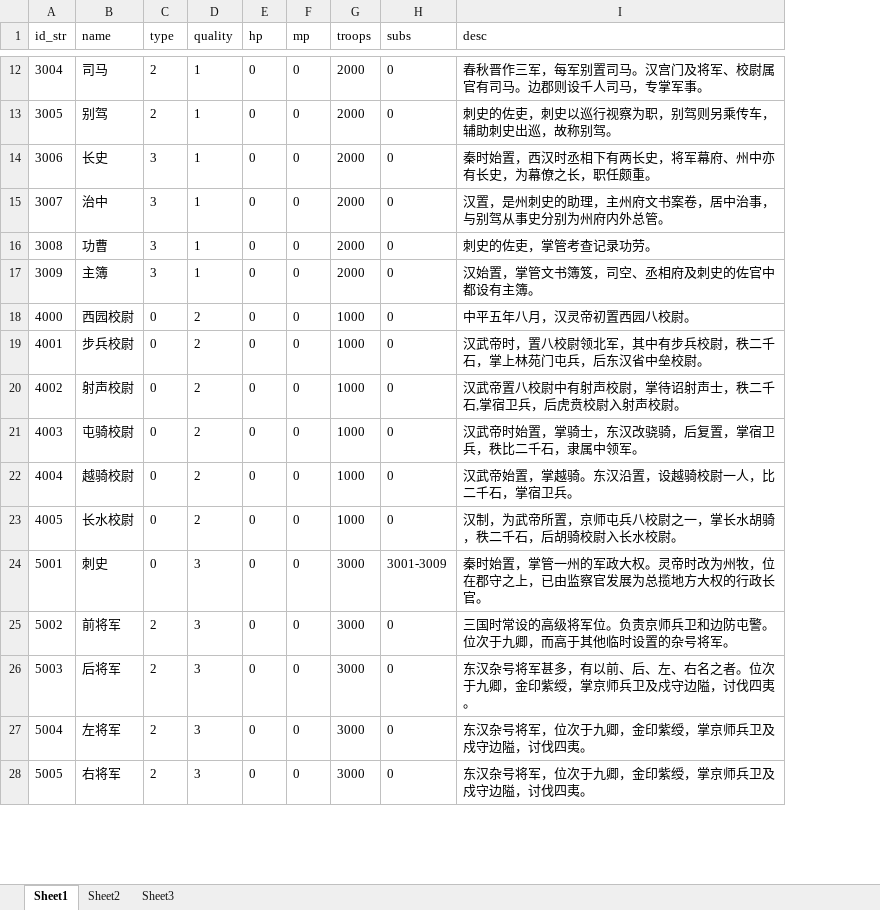
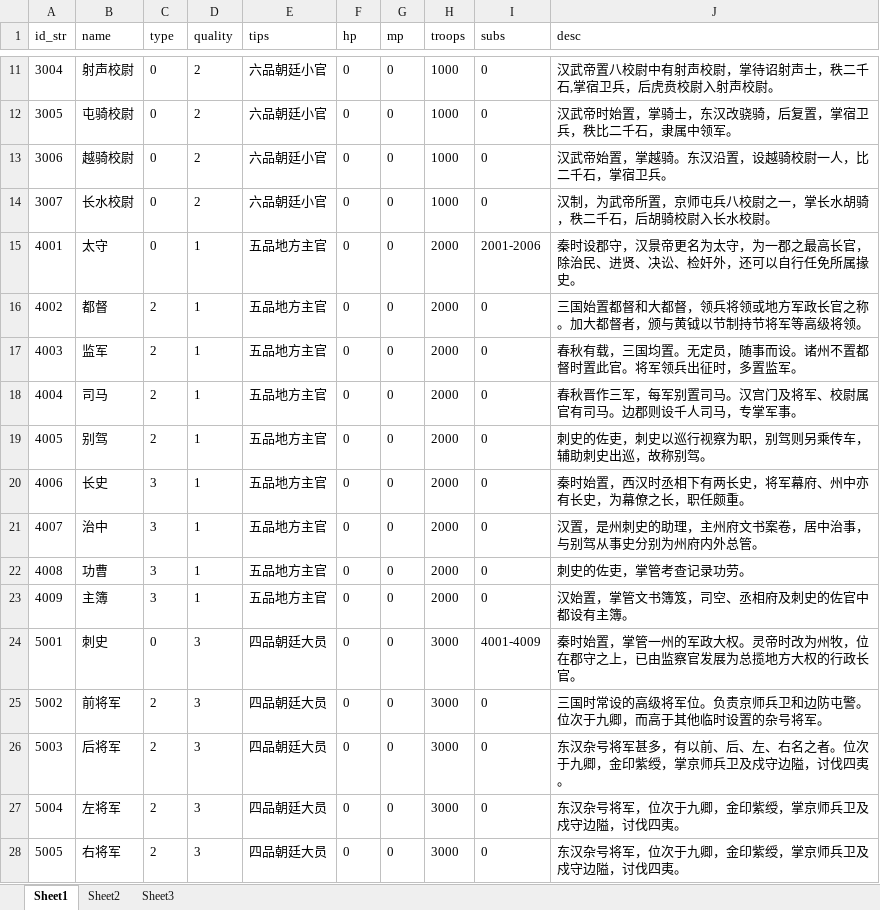
Before and after one commit to shilong1028/shilong1028.sanguo.io, an Excel workbook: tbl打包工具/excel/officalConfig.xlsx, sheet Sheet1, drawn as a sheet; only a part is shown, gaps mark what is left out; values as stored, in another font and other column widths than the file's, no borders; removed rows and columns are numbered as before the commit, all else as after; the diff covers the shown part only; the diff names each change by its address in the sheet, - before the commit and + after, or states it on an @@ line.

```diff
--- a/tbl打包工具/excel/officalConfig.xlsx (sheet Sheet1)
+++ b/tbl打包工具/excel/officalConfig.xlsx (sheet Sheet1)
+column E (tips), rows 11-19: 六品朝廷小官 | 六品朝廷小官 | 六品朝廷小官 | 六品朝廷小官 | 五品地方主官 | 五品地方主官 | 五品地方主官 | 五品地方主官 | 五品地方主官; rows 24-28: all 四品朝廷大员
-B11 (name): 司马
+B11 (name): 射声校尉
-C11:C12 (type): 2
+C11:C12 (type): 0
-D11:D14 (quality): 1
+D11:D14 (quality): 2
-H11:H14 (troops): 2000
+H11:H14 (troops): 1000
-J11 (desc): 春秋晋作三军，每军别置司马。汉宫门及将军、校尉属官有司马。边郡则设千人司马，专掌军事。
+J11 (desc): 汉武帝置八校尉中有射声校尉，掌待诏射声士，秩二千石,掌宿卫兵，后虎贲校尉入射声校尉。
-B12 (name): 别驾
+B12 (name): 屯骑校尉
-J12 (desc): 刺史的佐吏，刺史以巡行视察为职，别驾则另乘传车，辅助刺史出巡，故称别驾。
+J12 (desc): 汉武帝时始置，掌骑士，东汉改骁骑，后复置，掌宿卫兵，秩比二千石，隶属中领军。
-B13 (name): 长史
+B13 (name): 越骑校尉
-C13:C14 (type): 3
+C13:C14 (type): 0
-J13 (desc): 秦时始置，西汉时丞相下有两长史，将军幕府、州中亦有长史，为幕僚之长，职任颇重。
+J13 (desc): 汉武帝始置，掌越骑。东汉沿置，设越骑校尉一人，比二千石，掌宿卫兵。
-B14 (name): 治中
+B14 (name): 长水校尉
-J14 (desc): 汉置，是州刺史的助理，主州府文书案卷，居中治事，与别驾从事史分别为州府内外总管。
+J14 (desc): 汉制，为武帝所置，京师屯兵八校尉之一，掌长水胡骑，秩二千石，后胡骑校尉入长水校尉。
-row 16: 3008 | 功曹 | 3 | 1 | 0 | 0 | 2000 | 0 | 刺史的佐吏，掌管考查记录功劳。
-row 17: 3009 | 主簿 | 3 | 1 | 0 | 0 | 2000 | 0 | 汉始置，掌管文书簿笈，司空、丞相府及刺史的佐官中都设有主簿。
-row 18: 4000 | 西园校尉 | 0 | 2 | 0 | 0 | 1000 | 0 | 中平五年八月，汉灵帝初置西园八校尉。
-B15 (name): 步兵校尉
+B15 (name): 太守
-D15:D19 (quality): 2
+D15:D19 (quality): 1
-H15:H19 (troops): 1000
+H15:H19 (troops): 2000
-I15 (subs): 0
+I15 (subs): 2001-2006
-J15 (desc): 汉武帝时，置八校尉领北军，其中有步兵校尉，秩二千石，掌上林苑门屯兵，后东汉省中垒校尉。
+J15 (desc): 秦时设郡守，汉景帝更名为太守，为一郡之最高长官，除治民、进贤、决讼、检奸外，还可以自行任免所属掾史。
-B16 (name): 射声校尉
+B16 (name): 都督
-C16:C19 (type): 0
+C16:C19 (type): 2
-J16 (desc): 汉武帝置八校尉中有射声校尉，掌待诏射声士，秩二千石,掌宿卫兵，后虎贲校尉入射声校尉。
+J16 (desc): 三国始置都督和大都督，领兵将领或地方军政长官之称。加大都督者，颁与黄钺以节制持节将军等高级将领。
-B17 (name): 屯骑校尉
+B17 (name): 监军
-J17 (desc): 汉武帝时始置，掌骑士，东汉改骁骑，后复置，掌宿卫兵，秩比二千石，隶属中领军。
+J17 (desc): 春秋有载，三国均置。无定员，随事而设。诸州不置都督时置此官。将军领兵出征时，多置监军。
-B18 (name): 越骑校尉
+B18 (name): 司马
-J18 (desc): 汉武帝始置，掌越骑。东汉沿置，设越骑校尉一人，比二千石，掌宿卫兵。
+J18 (desc): 春秋晋作三军，每军别置司马。汉宫门及将军、校尉属官有司马。边郡则设千人司马，专掌军事。
-B19 (name): 长水校尉
+B19 (name): 别驾
-J19 (desc): 汉制，为武帝所置，京师屯兵八校尉之一，掌长水胡骑，秩二千石，后胡骑校尉入长水校尉。
+J19 (desc): 刺史的佐吏，刺史以巡行视察为职，别驾则另乘传车，辅助刺史出巡，故称别驾。
+row 20: 4006 | 长史 | 3 | 1 | 五品地方主官 | 0 | 0 | 2000 | 0 | 秦时始置，西汉时丞相下有两长史，将军幕府、州中亦有长史，为幕僚之长，职任颇重。
+row 21: 4007 | 治中 | 3 | 1 | 五品地方主官 | 0 | 0 | 2000 | 0 | 汉置，是州刺史的助理，主州府文书案卷，居中治事，与别驾从事史分别为州府内外总管。
+row 22: 4008 | 功曹 | 3 | 1 | 五品地方主官 | 0 | 0 | 2000 | 0 | 刺史的佐吏，掌管考查记录功劳。
+row 23: 4009 | 主簿 | 3 | 1 | 五品地方主官 | 0 | 0 | 2000 | 0 | 汉始置，掌管文书簿笈，司空、丞相府及刺史的佐官中都设有主簿。
-I24 (subs): 3001-3009
+I24 (subs): 4001-4009
```
Also changed, not shown: 1 removed row and 29 edited cells elsewhere in this sheet, sheet Sheet2, tbl打包工具/excel/campConfig.xlsx, 7 other files.
